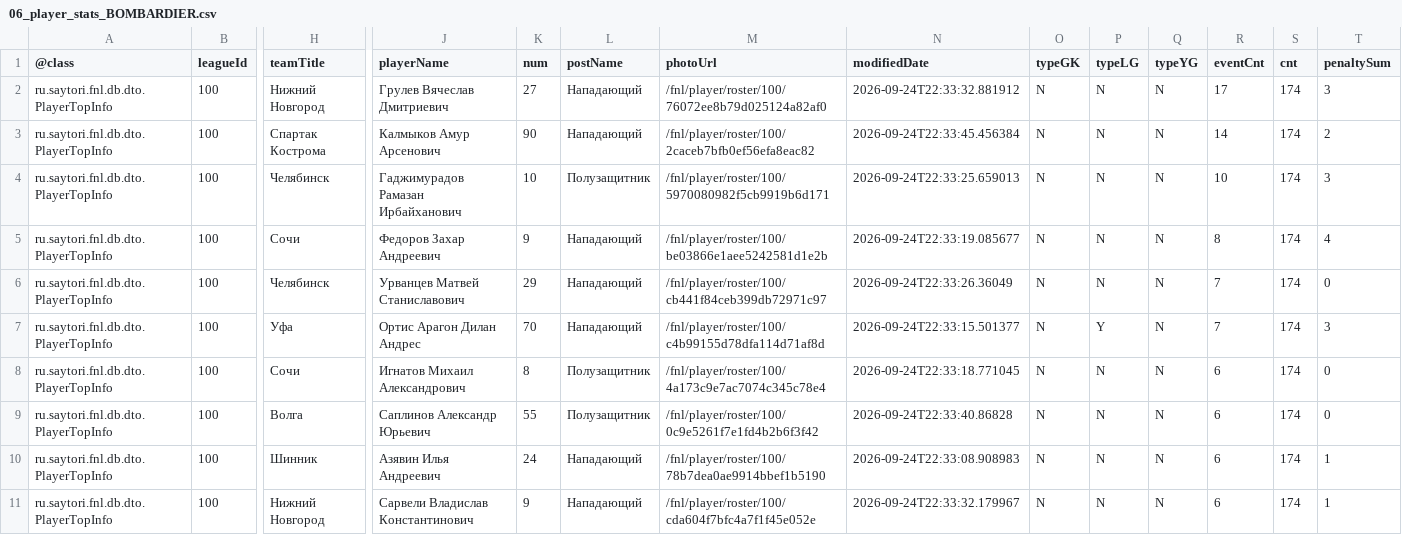
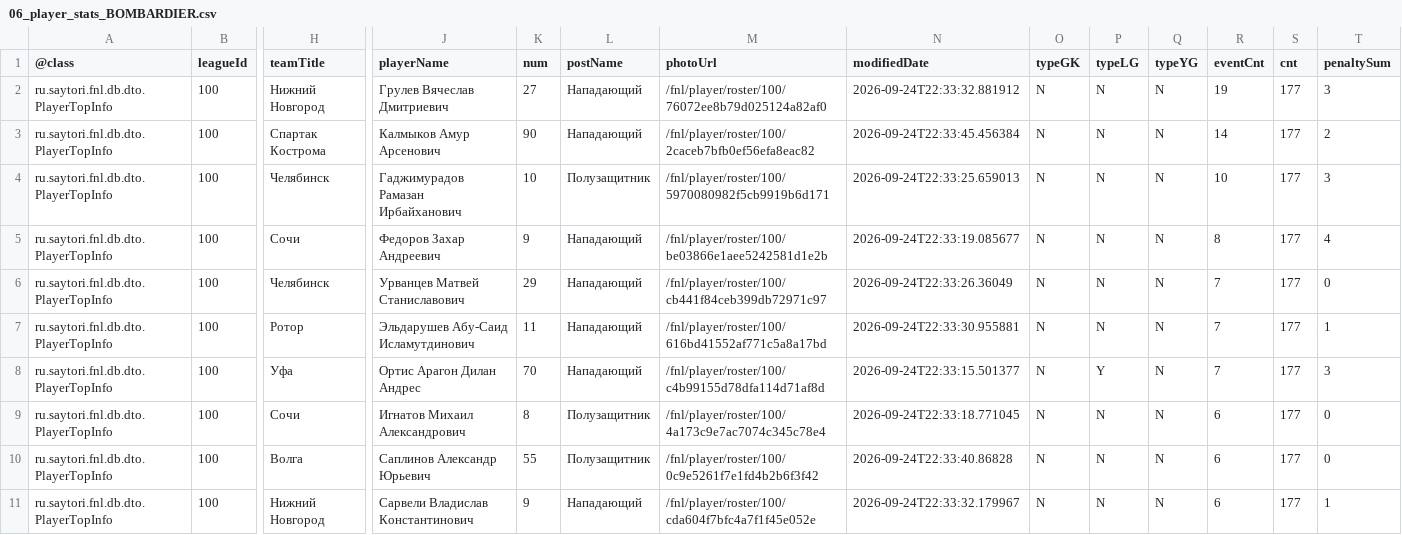
Before and after one commit to topliga1/fnl, a CSV file: data/csv/06_player_stats_BOMBARDIER.csv, drawn as a sheet; only a part is shown, gaps mark what is left out; removed rows and columns are numbered as before the commit, all else as after; rows hold the shown columns only; the diff names each change by its address in the sheet, - before the commit and + after, or states it on an @@ line.

```diff
--- a/data/csv/06_player_stats_BOMBARDIER.csv
+++ b/data/csv/06_player_stats_BOMBARDIER.csv
-R2 (eventCnt): 17
+R2 (eventCnt): 19
-S2:S6 (cnt): 174
+S2:S6 (cnt): 177
+row 7: ru.saytori.fnl.db.dto.PlayerTopInfo | 100 | Ротор | Эльдарушев Абу-Саид Исламутдинович | 11 | Нападающий | /fnl/player/roster/100/616bd41552af771c5a8a17bd | 2026-09-24T22:33:30.955881 | N | N | N | 7 | 177 | 1
-S8:S10 (cnt): 174
+S8:S10 (cnt): 177
-row 10: ru.saytori.fnl.db.dto.PlayerTopInfo | 100 | Шинник | Азявин Илья Андреевич | 24 | Нападающий | /fnl/player/roster/100/78b7dea0ae9914bbef1b5190 | 2026-09-24T22:33:08.908983 | N | N | N | 6 | 174 | 1
-S11 (cnt): 174
+S11 (cnt): 177
```
Also changed, not shown: data/csv/01_calendar_full.csv, data/csv/01_slider_matches.csv, 26 other files.
